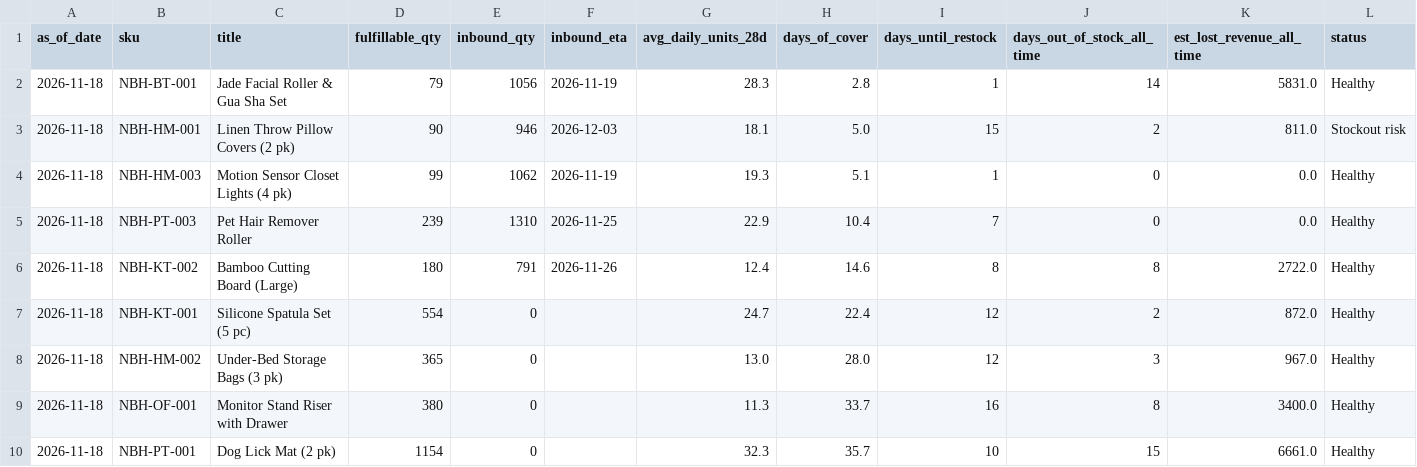
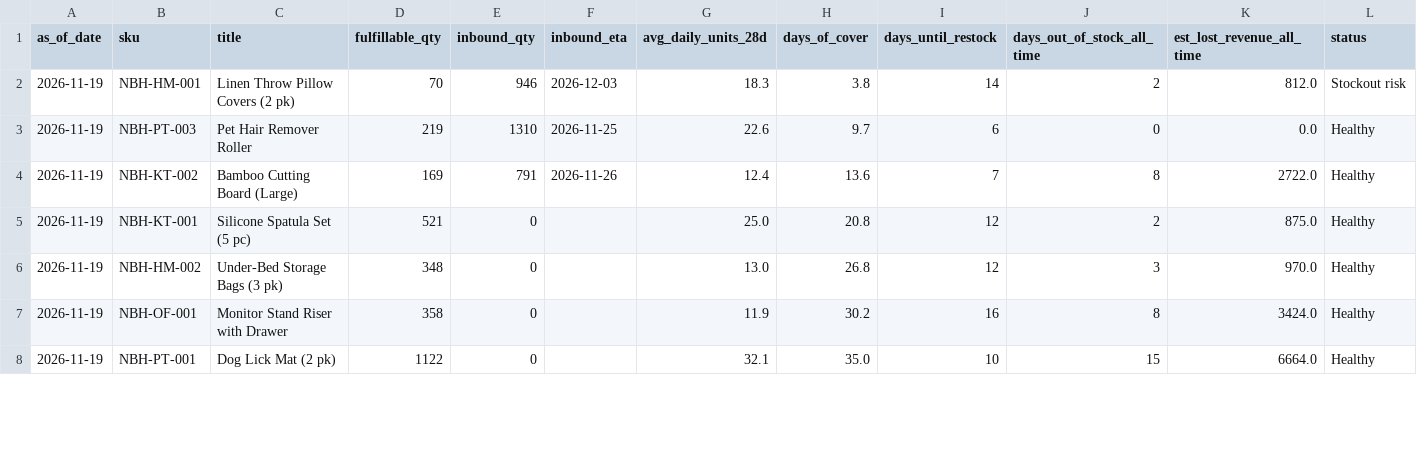
Before and after one commit to Ashleysdata/amazon_seller_analytics, a CSV file: data/marts/mart_inventory_health.csv, drawn as a sheet; only a part is shown; the diff covers the shown part only.

```diff
--- a/data/marts/mart_inventory_health.csv
+++ b/data/marts/mart_inventory_health.csv
@@ -1,10 +1,8 @@
 as_of_date,sku,title,fulfillable_qty,inbound_qty,inbound_eta,avg_daily_units_28d,days_of_cover,days_until_restock,days_out_of_stock_all_time,est_lost_revenue_all_time,status
-2026-11-18,NBH-BT-001,Jade Facial Roller & Gua Sha Set,79,1056,2026-11-19,28.3,2.8,1,14,5831.0,Healthy
-2026-11-18,NBH-HM-001,Linen Throw Pillow Covers (2 pk),90,946,2026-12-03,18.1,5.0,15,2,811.0,Stockout risk
-2026-11-18,NBH-HM-003,Motion Sensor Closet Lights (4 pk),99,1062,2026-11-19,19.3,5.1,1,0,0.0,Healthy
-2026-11-18,NBH-PT-003,Pet Hair Remover Roller,239,1310,2026-11-25,22.9,10.4,7,0,0.0,Healthy
-2026-11-18,NBH-KT-002,Bamboo Cutting Board (Large),180,791,2026-11-26,12.4,14.6,8,8,2722.0,Healthy
-2026-11-18,NBH-KT-001,Silicone Spatula Set (5 pc),554,0,,24.7,22.4,12,2,872.0,Healthy
-2026-11-18,NBH-HM-002,Under-Bed Storage Bags (3 pk),365,0,,13.0,28.0,12,3,967.0,Healthy
-2026-11-18,NBH-OF-001,Monitor Stand Riser with Drawer,380,0,,11.3,33.7,16,8,3400.0,Healthy
-2026-11-18,NBH-PT-001,Dog Lick Mat (2 pk),1154,0,,32.3,35.7,10,15,6661.0,Healthy
+2026-11-19,NBH-HM-001,Linen Throw Pillow Covers (2 pk),70,946,2026-12-03,18.3,3.8,14,2,812.0,Stockout risk
+2026-11-19,NBH-PT-003,Pet Hair Remover Roller,219,1310,2026-11-25,22.6,9.7,6,0,0.0,Healthy
+2026-11-19,NBH-KT-002,Bamboo Cutting Board (Large),169,791,2026-11-26,12.4,13.6,7,8,2722.0,Healthy
+2026-11-19,NBH-KT-001,Silicone Spatula Set (5 pc),521,0,,25.0,20.8,12,2,875.0,Healthy
+2026-11-19,NBH-HM-002,Under-Bed Storage Bags (3 pk),348,0,,13.0,26.8,12,3,970.0,Healthy
+2026-11-19,NBH-OF-001,Monitor Stand Riser with Drawer,358,0,,11.9,30.2,16,8,3424.0,Healthy
+2026-11-19,NBH-PT-001,Dog Lick Mat (2 pk),1122,0,,32.1,35.0,10,15,6664.0,Healthy
```
Also changed, not shown: 2 added rows and 13 edited cells elsewhere in this file, data/marts/fct_daily_sku.csv, data/marts/mart_campaign_actions.csv, 7 other files.
